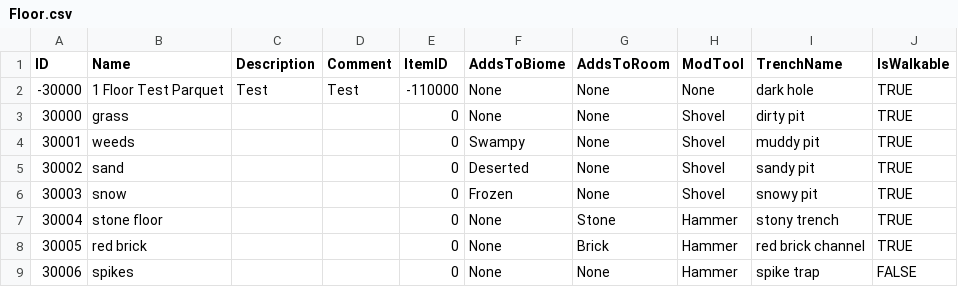
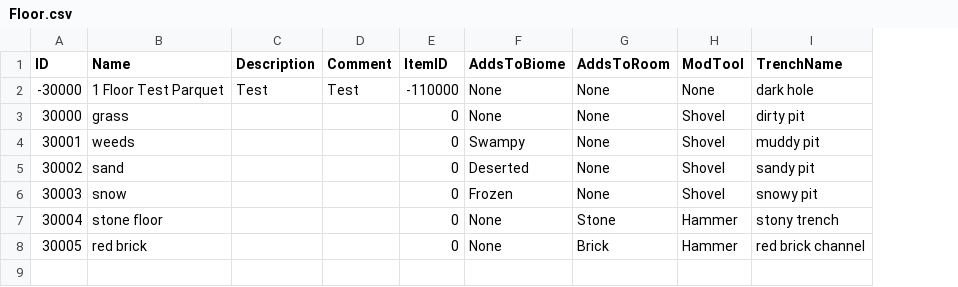
Before and after one commit to mxashlynn/Parquet, a CSV file: Designer/Floor.csv, drawn as a sheet; the diff names each change by its address in the sheet, - before the commit and + after, or states it on an @@ line.

Commit message:
Removes obsolete IsWalkable flag from Floors.

```diff
--- a/Designer/Floor.csv
+++ b/Designer/Floor.csv
-column J (IsWalkable), rows 2-8: all TRUE
-row 9: 30006 | spikes |  |  | 0 | None | None | Hammer | spike trap | FALSE
```
Also changed, not shown: 3 other files.
